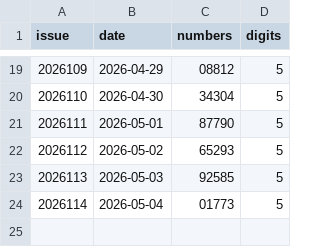
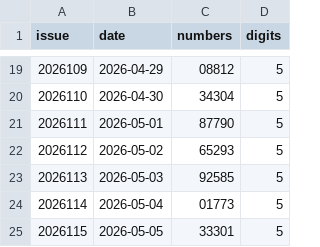
Before and after one commit to wzt0609/lottery-predictor, a CSV file: data/plw.csv, drawn as a sheet; only a part is shown, gaps mark what is left out; the diff names each change by its address in the sheet, - before the commit and + after, or states it on an @@ line.

```diff
--- a/data/plw.csv
+++ b/data/plw.csv
+row 25: 2026115 | 2026-05-05 | 33301 | 5
```
Also changed, not shown: data/fc3d.csv, data/pls.csv, 9 other files.
